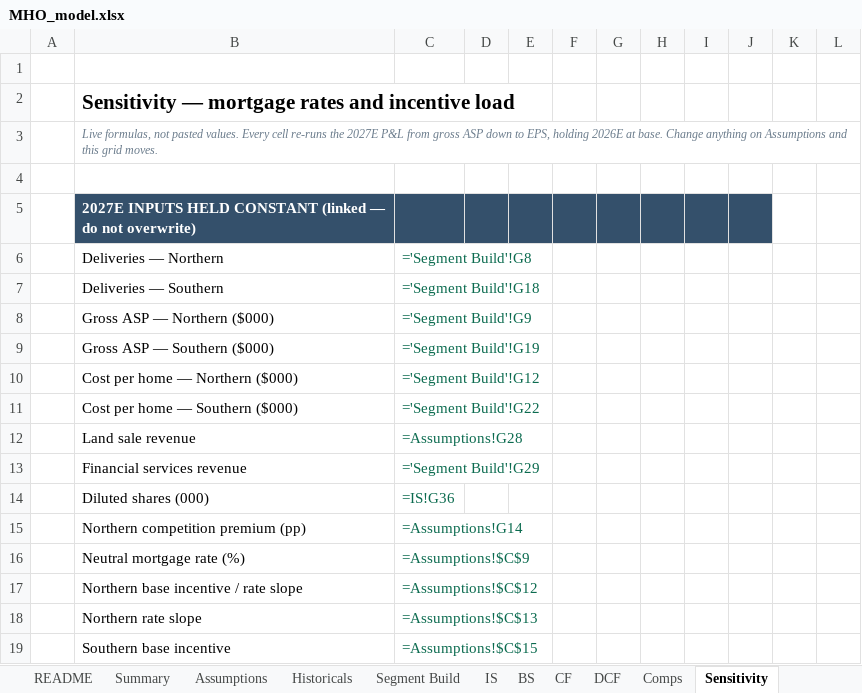
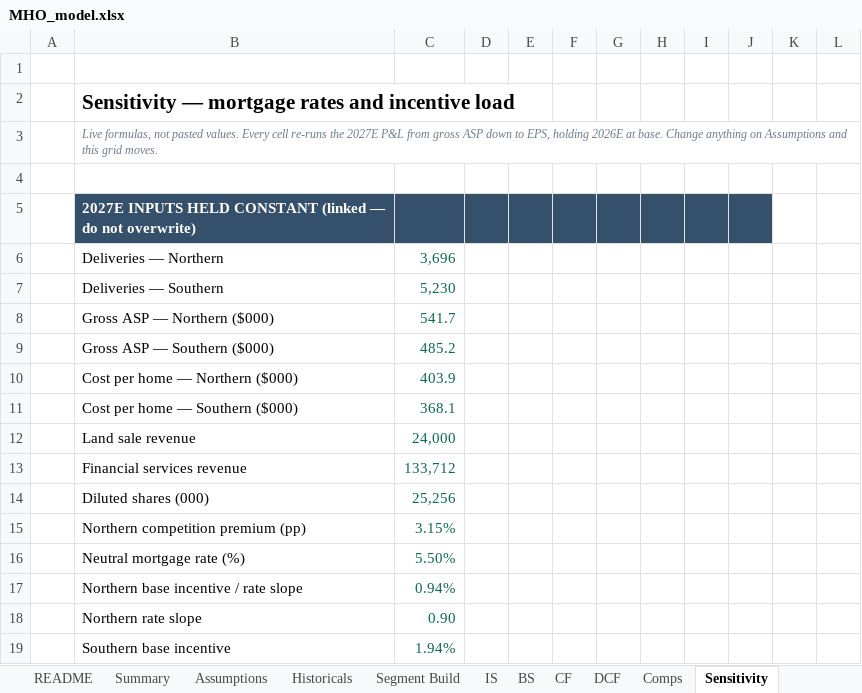
Before and after one commit to wstone0/wstone0.github.io, an Excel workbook: docs/projects/mihomes/MHO_model.xlsx, sheet Sensitivity, drawn as a sheet; only a part is shown; values as stored, in another font and other column widths than the file's, no borders; formulas without a stored value are shown as written; the diff covers the shown part only; the diff names each change by its address in the sheet, - before the commit and + after, or states it on an @@ line.

```diff
--- a/docs/projects/mihomes/MHO_model.xlsx (sheet Sensitivity)
+++ b/docs/projects/mihomes/MHO_model.xlsx (sheet Sensitivity)
-C6: ='Segment Build'!G8
+C6: 3,696
-C7: ='Segment Build'!G18
+C7: 5,230
-C8: ='Segment Build'!G9
+C8: 541.7
-C9: ='Segment Build'!G19
+C9: 485.2
-C10: ='Segment Build'!G12
+C10: 403.9
-C11: ='Segment Build'!G22
+C11: 368.1
-C12: =Assumptions!G28
+C12: 24,000
-C13: ='Segment Build'!G29
+C13: 133,712
-C14: =IS!G36
+C14: 25,256
-C15: =Assumptions!G14
+C15: 3.15%
-C16: =Assumptions!$C$9
+C16: 5.50%
-C17: =Assumptions!$C$12
+C17: 0.94%
-C18: =Assumptions!$C$13
+C18: 0.90
-C19: =Assumptions!$C$15
+C19: 1.94%
```
Also changed, not shown: 10 added rows, 10 removed rows and 10 edited cells elsewhere in this sheet, sheet IS, sheet Segment Build, sheet BS, sheet DCF, sheet CF, sheet Summary, 4 more sheets, projects/mihomes/MHO_model.xlsx, 11 other files.
